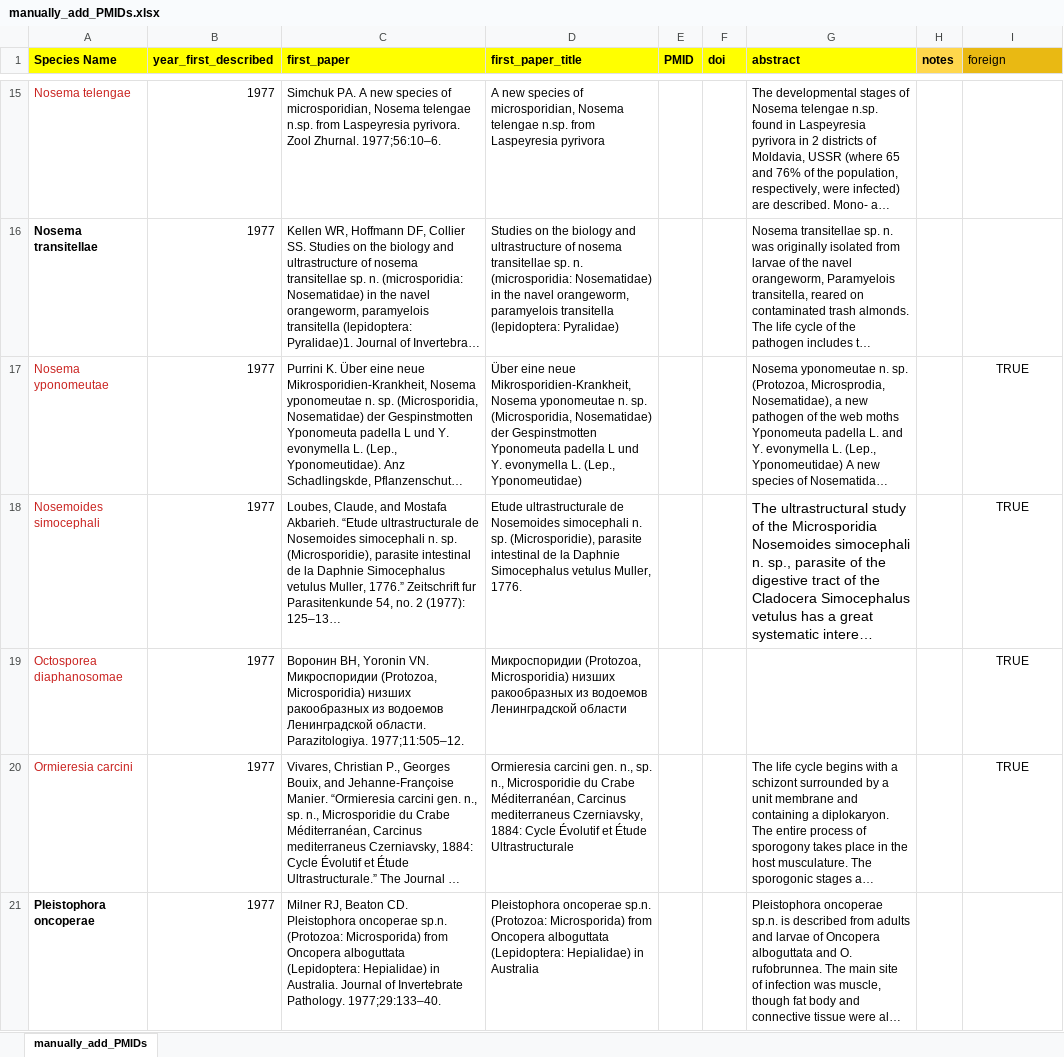
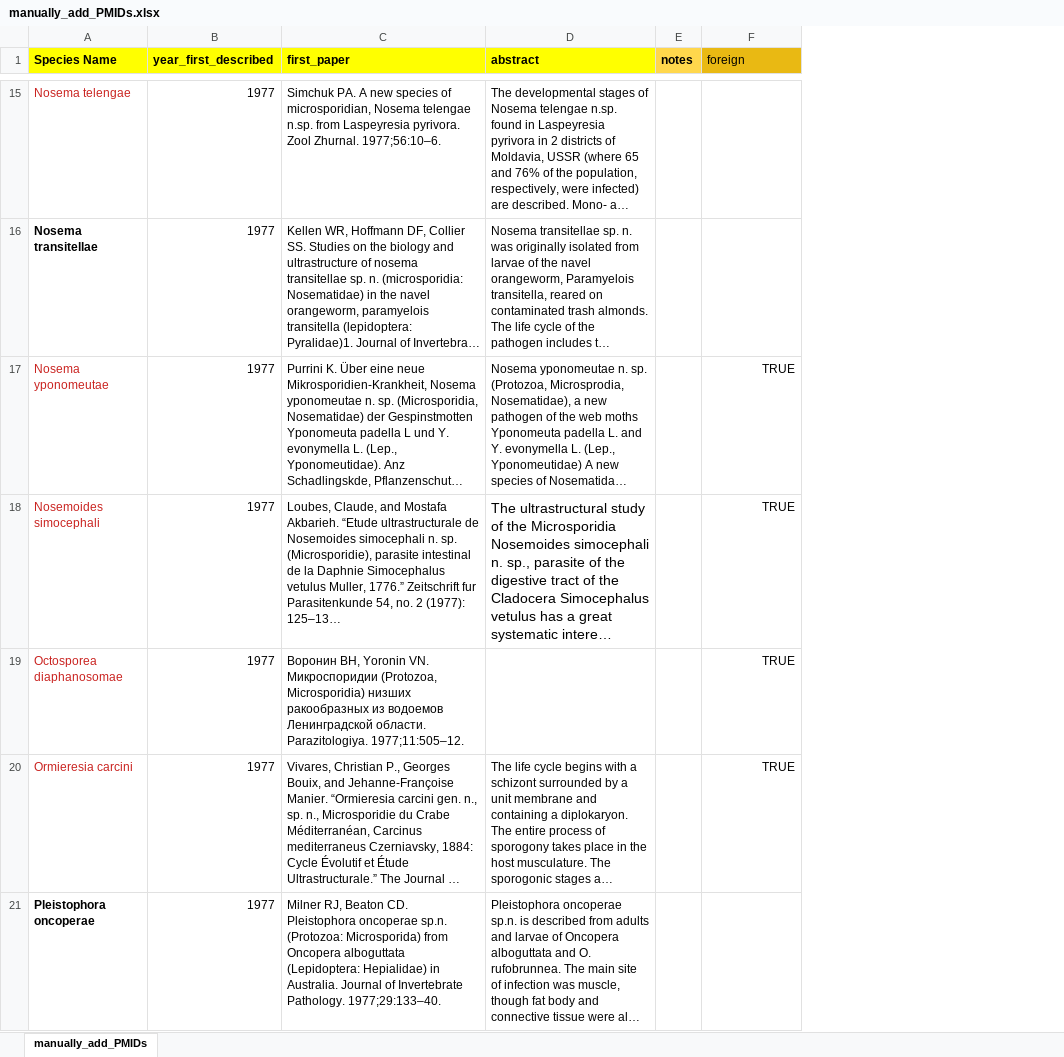
Before and after one commit to Jason-B-Jiang/microsporidia_nlp, an Excel workbook: data/manually_add_PMIDs.xlsx, sheet manually_add_PMIDs, drawn as a sheet; only a part is shown, gaps mark what is left out; long unchanged cells end in …; values as stored, in another font and other column widths than the file's, no borders; removed rows and columns are numbered as before the commit, all else as after; the diff covers the shown part only; the diff names each change by its address in the sheet, - before the commit and + after, or states it on an @@ line.

Commit message:
Added papers

```diff
--- a/data/manually_add_PMIDs.xlsx (sheet manually_add_PMIDs)
+++ b/data/manually_add_PMIDs.xlsx (sheet manually_add_PMIDs)
-column D (first_paper_title), rows 15-21: A new species of microsporidian, Nosema telengae n.sp. from Laspeyresia pyrivora | Studies on the biology and ultrastructure of nosema transitellae sp. n. (microsporidia: Nosematidae) in the navel orangeworm, paramyelois transitella (lepidoptera: Pyralidae) | Über eine neue Mikrosporidien-Krankheit, Nosema yponomeutae n. sp. (Microsporidia, Nosematidae) der Gespinstmotten Yponomeuta padella L und Y. evonymella L. (Lep., Yponomeutidae) | Etude ultrastructurale de Nosemoides simocephali n. sp. (Microsporidie), parasite intestinal de la Daphnie Simocephalus vetulus Muller, 1776. | Микроспоридии (Protozoa, Microsporidia) низших ракообразных из водоемов Ленинградской области | Ormieresia carcini gen. n., sp. n., Microsporidie du Crabe Méditerranéan, Carcinus mediterraneus Czerniavsky, 1884: Cycle Évolutif et Étude Ultrastructurale | Pleistophora oncoperae sp.n. (Protozoa: Microsporida) from Oncopera alboguttata (Lepidoptera: Hepialidae) in Australia
-column E (PMID), empty
-column F (doi), empty
-F17:F20 alignment: center
+F17:F20 alignment: right
```
Also changed, not shown: 24 edited cells and cell formats elsewhere in this sheet, formulas that keep their value, 22 other files.
